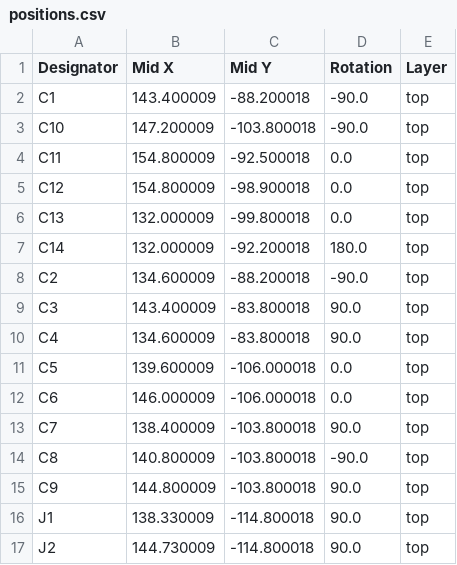
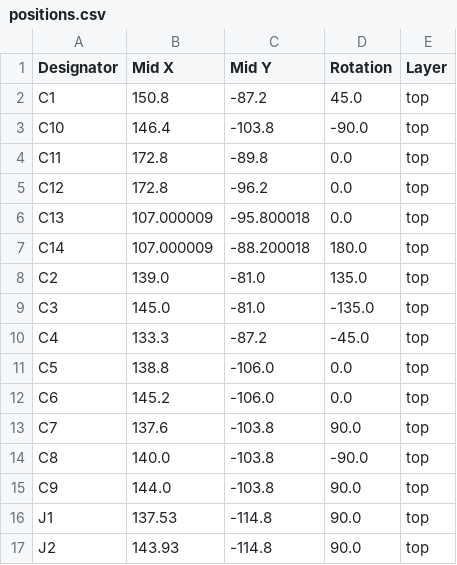
Before and after one commit to mfkiwl/AD4630-Wideband-Digital-LNA, a CSV file: Hardware/production/positions.csv, drawn as a sheet; only a part is shown; the diff covers the shown part only.

```diff
--- a/Hardware/production/positions.csv
+++ b/Hardware/production/positions.csv
@@ -1,17 +1,17 @@
 Designator,Mid X,Mid Y,Rotation,Layer
-C1,143.400009,-88.200018,-90.0,top
-C10,147.200009,-103.800018,-90.0,top
-C11,154.800009,-92.500018,0.0,top
-C12,154.800009,-98.900018,0.0,top
-C13,132.000009,-99.800018,0.0,top
-C14,132.000009,-92.200018,180.0,top
-C2,134.600009,-88.200018,-90.0,top
-C3,143.400009,-83.800018,90.0,top
-C4,134.600009,-83.800018,90.0,top
-C5,139.600009,-106.000018,0.0,top
-C6,146.000009,-106.000018,0.0,top
-C7,138.400009,-103.800018,90.0,top
-C8,140.800009,-103.800018,-90.0,top
-C9,144.800009,-103.800018,90.0,top
-J1,138.330009,-114.800018,90.0,top
-J2,144.730009,-114.800018,90.0,top
+C1,150.8,-87.2,45.0,top
+C10,146.4,-103.8,-90.0,top
+C11,172.8,-89.8,0.0,top
+C12,172.8,-96.2,0.0,top
+C13,107.000009,-95.800018,0.0,top
+C14,107.000009,-88.200018,180.0,top
+C2,139.0,-81.0,135.0,top
+C3,145.0,-81.0,-135.0,top
+C4,133.3,-87.2,-45.0,top
+C5,138.8,-106.0,0.0,top
+C6,145.2,-106.0,0.0,top
+C7,137.6,-103.8,90.0,top
+C8,140.0,-103.8,-90.0,top
+C9,144.0,-103.8,90.0,top
+J1,137.53,-114.8,90.0,top
+J2,143.93,-114.8,90.0,top
```
Also changed, not shown: 3 added rows and 25 edited cells elsewhere in this file, Hardware/production/bom.csv, 22 other files.
